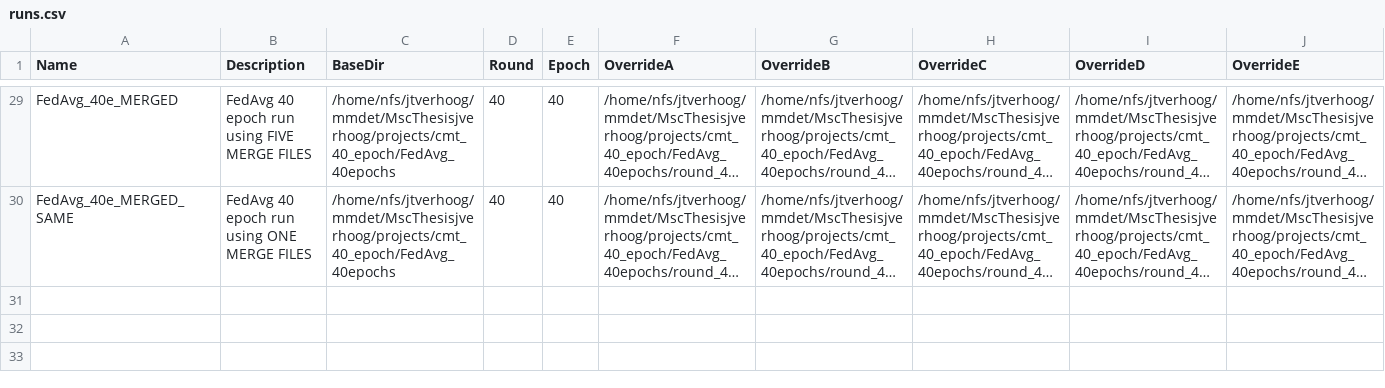
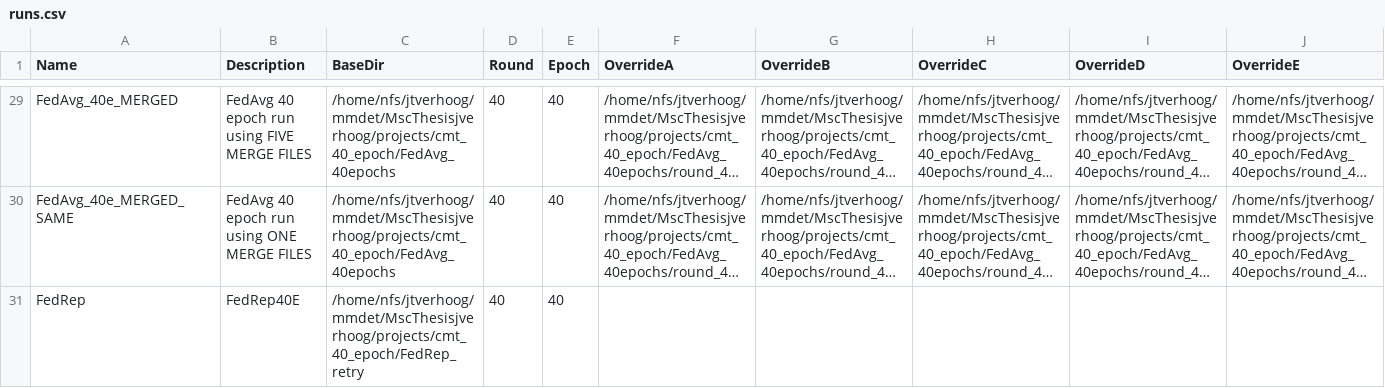
Before and after one commit to j-verhoog/mmdetection3d, a CSV file: projects/cmt/inference/runs.csv, drawn as a sheet; only a part is shown, gaps mark what is left out; long unchanged cells end in …; the diff names each change by its address in the sheet, - before the commit and + after, or states it on an @@ line.

```diff
--- a/projects/cmt/inference/runs.csv
+++ b/projects/cmt/inference/runs.csv
+row 31: FedRep | FedRep40E | /home/nfs/jtverhoog/mmdet/MscThesisjverhoog/projects/cmt_40_epoch/FedRep_retry | 40 | 40
```
Also changed, not shown: 26 other files.
